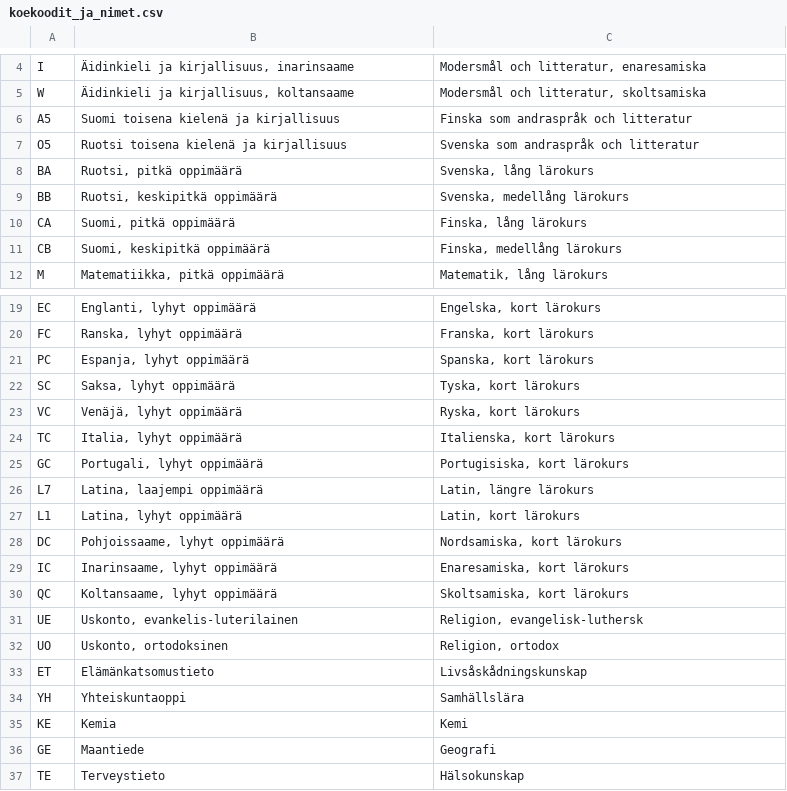
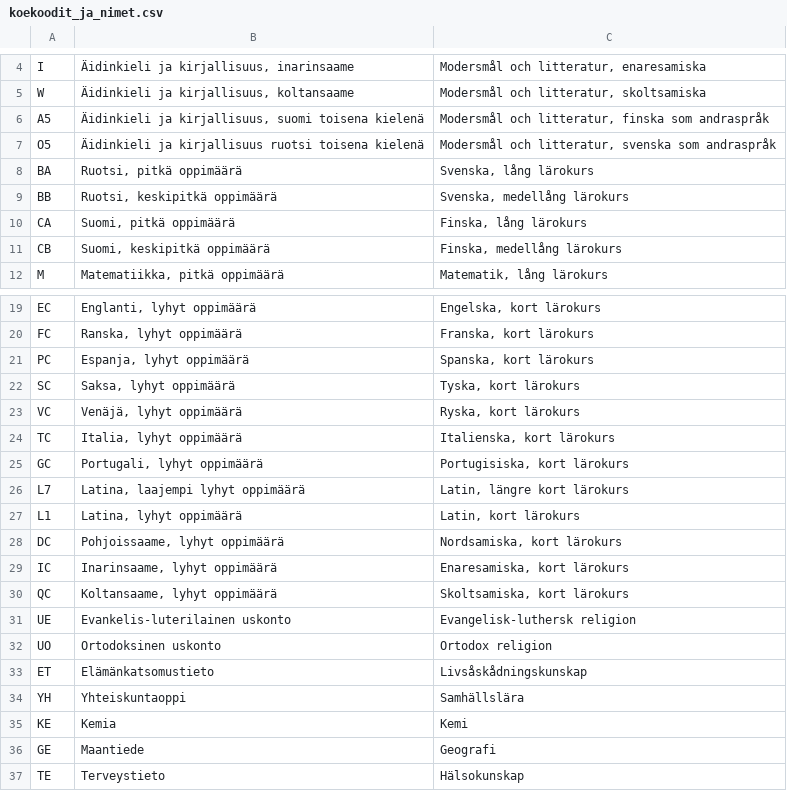
Before and after one commit to digabi/ilmoittautuminen, a CSV file: koekoodit_ja_nimet.csv, drawn as a sheet; only a part is shown, gaps mark what is left out.

Commit message:
S22-todistusten mukaiset nimet

```diff
--- a/koekoodit_ja_nimet.csv
+++ b/koekoodit_ja_nimet.csv
@@ -5,4 +5,4 @@ I;Äidinkieli ja kirjallisuus, inarinsaame;Modersmål och litteratur, enaresamis
 W;Äidinkieli ja kirjallisuus, koltansaame;Modersmål och litteratur, skoltsamiska
-A5;Suomi toisena kielenä ja kirjallisuus;Finska som andraspråk och litteratur
-O5;Ruotsi toisena kielenä ja kirjallisuus;Svenska som andraspråk och litteratur
+A5;Äidinkieli ja kirjallisuus, suomi toisena kielenä;Modersmål och litteratur, finska som andraspråk
+O5;Äidinkieli ja kirjallisuus ruotsi toisena kielenä;Modersmål och litteratur, svenska som andraspråk
 BA;Ruotsi, pitkä oppimäärä;Svenska, lång lärokurs
@@ -25,3 +25,3 @@ TC;Italia, lyhyt oppimäärä;Italienska, kort lärokurs
 GC;Portugali, lyhyt oppimäärä;Portugisiska, kort lärokurs
-L7;Latina, laajempi oppimäärä;Latin, längre lärokurs
+L7;Latina, laajempi lyhyt oppimäärä;Latin, längre kort lärokurs
 L1;Latina, lyhyt oppimäärä;Latin, kort lärokurs
@@ -30,4 +30,4 @@ IC;Inarinsaame, lyhyt oppimäärä;Enaresamiska, kort lärokurs
 QC;Koltansaame, lyhyt oppimäärä;Skoltsamiska, kort lärokurs
-UE;Uskonto, evankelis-luterilainen;Religion, evangelisk-luthersk
-UO;Uskonto, ortodoksinen;Religion, ortodox
+UE;Evankelis-luterilainen uskonto;Evangelisk-luthersk religion
+UO;Ortodoksinen uskonto;Ortodox religion
 ET;Elämänkatsomustieto;Livsåskådningskunskap
```
